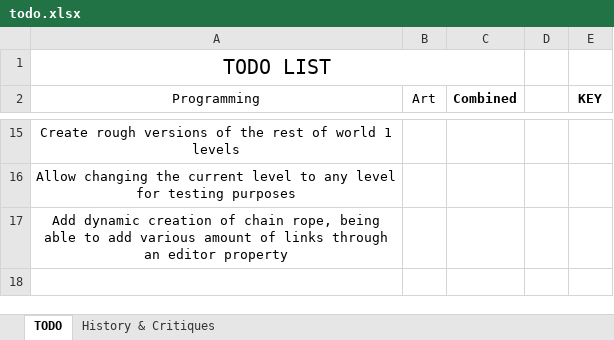
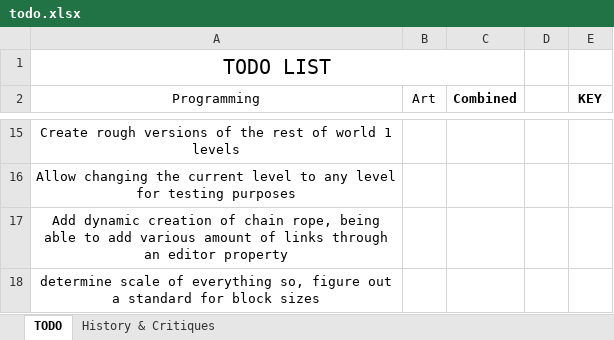
Before and after one commit to rayjohannessen/see-saw-unity, an Excel workbook: trunk/see-saw-unity/Docs/todo.xlsx, sheet TODO, drawn as a sheet; only a part is shown, gaps mark what is left out; values as stored, in another font and other column widths than the file's, no borders; table styles not drawn; the diff names each change by its address in the sheet, - before the commit and + after, or states it on an @@ line.

```diff
--- a/trunk/see-saw-unity/Docs/todo.xlsx (sheet TODO)
+++ b/trunk/see-saw-unity/Docs/todo.xlsx (sheet TODO)
+row 18: determine scale of everything so, figure out a standard for block sizes
```
